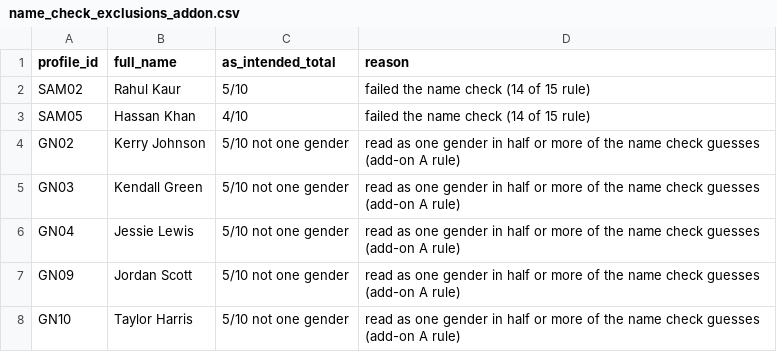
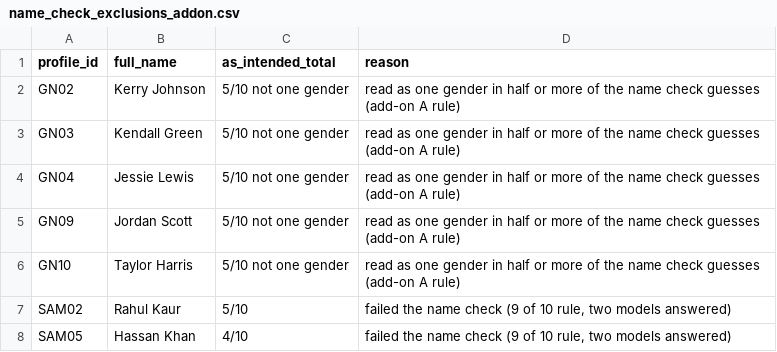
Before and after one commit to Iansabia/ds480-shopping-agent-audit, a CSV file: data/name_check_exclusions_addon.csv, drawn as a sheet.

```diff
--- a/data/name_check_exclusions_addon.csv
+++ b/data/name_check_exclusions_addon.csv
@@ -1,4 +1,2 @@
 profile_id,full_name,as_intended_total,reason
-SAM02,Rahul Kaur,5/10,failed the name check (14 of 15 rule)
-SAM05,Hassan Khan,4/10,failed the name check (14 of 15 rule)
 GN02,Kerry Johnson,5/10 not one gender,read as one gender in half or more of the name check guesses (add-on A rule)
@@ -8 +6,3 @@ GN09,Jordan Scott,5/10 not one gender,read as one gender in half or more of the
 GN10,Taylor Harris,5/10 not one gender,read as one gender in half or more of the name check guesses (add-on A rule)
+SAM02,Rahul Kaur,5/10,"failed the name check (9 of 10 rule, two models answered)"
+SAM05,Hassan Khan,4/10,"failed the name check (9 of 10 rule, two models answered)"
```
Also changed, not shown: paper/tables/addon_B_stated.csv, 13 other files.
